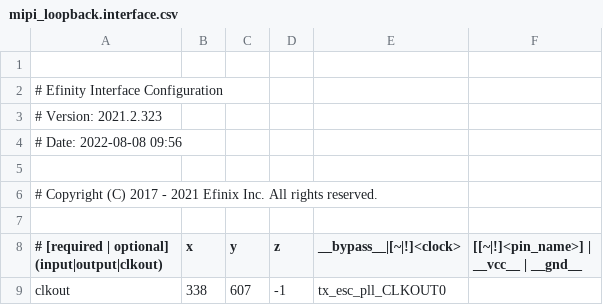
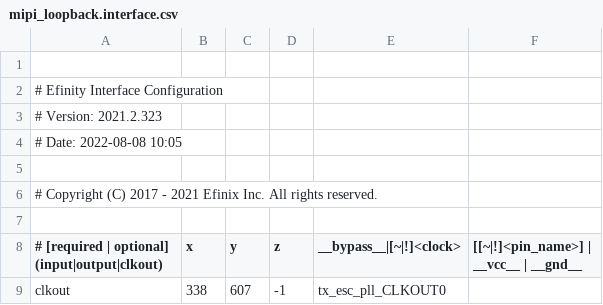
Before and after one commit to NaitikSanas/Effinix_MIPI_Streaming_to_RK3399, a CSV file: outflow/mipi_loopback.interface.csv, drawn as a sheet; only a part is shown.

```diff
--- a/outflow/mipi_loopback.interface.csv
+++ b/outflow/mipi_loopback.interface.csv
@@ -3,3 +3,3 @@
 # Version: 2021.2.323
-# Date: 2022-08-08 09:56
+# Date: 2022-08-08 10:05
 
```
Also changed, not shown: outflow/mipi_loopback.pinout.csv, work_syn/mipi_loopback.res.csv, 35 other files.
